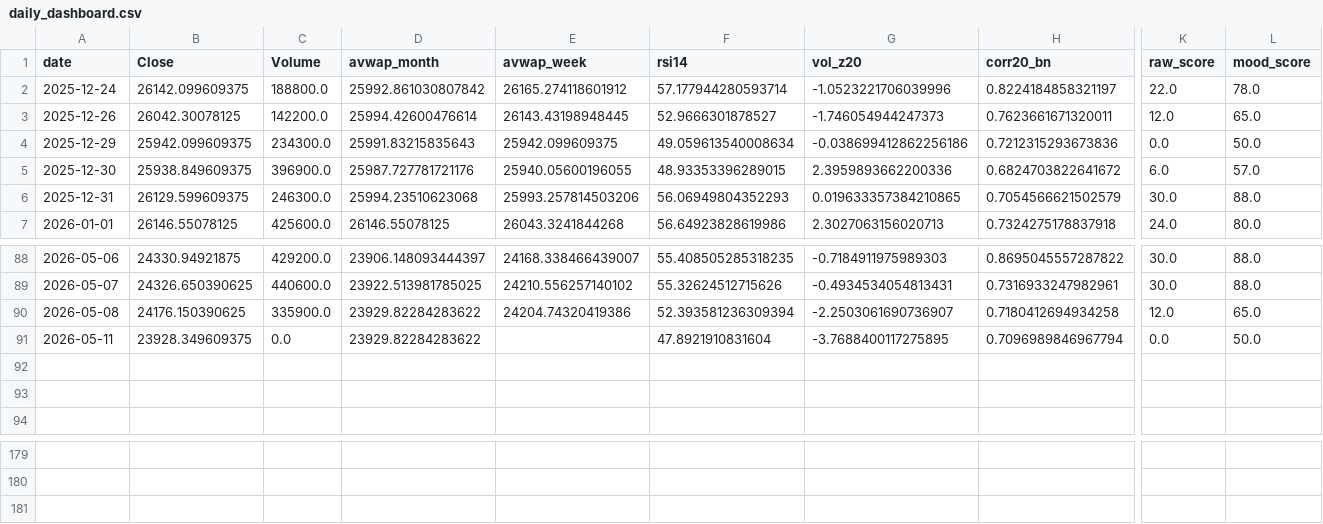
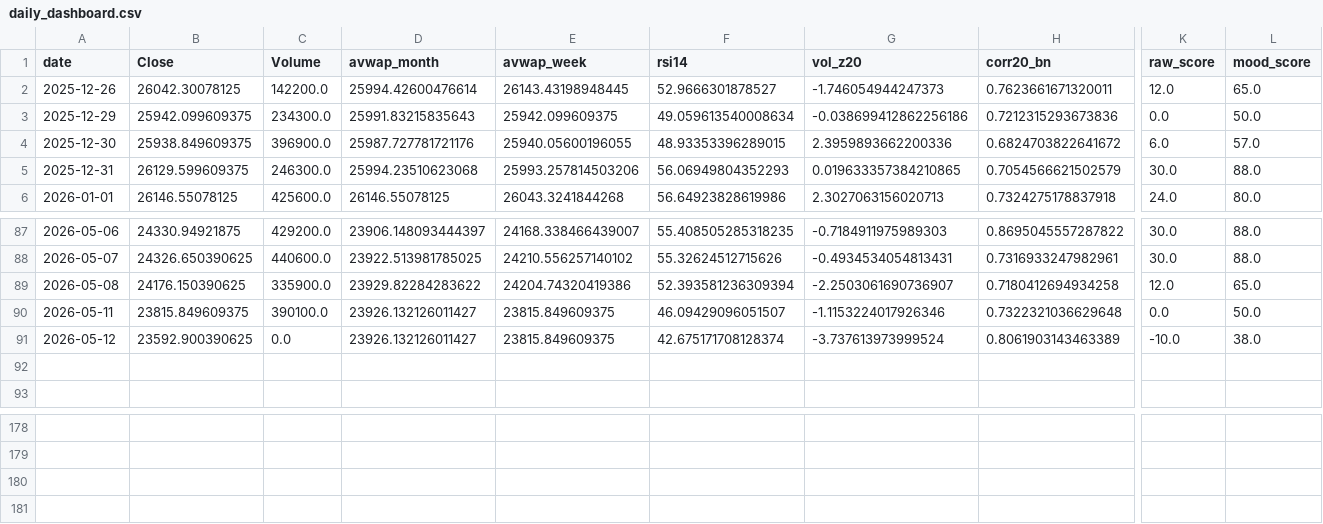
Before and after one commit to rushikesh4291/nifty-mood-mini, a CSV file: out/daily_dashboard.csv, drawn as a sheet; only a part is shown, gaps mark what is left out; removed rows and columns are numbered as before the commit, all else as after; rows hold the shown columns only; the diff names each change by its address in the sheet, - before the commit and + after, or states it on an @@ line.

```diff
--- a/out/daily_dashboard.csv
+++ b/out/daily_dashboard.csv
-row 2: 2025-12-24 | 26142.099609375 | 188800.0 | 25992.861030807842 | 26165.274118601912 | 57.177944280593714 | -1.0523221706039996 | 0.8224184858321197 | 22.0 | 78.0
-B90 (Close): 23928.349609375
+B90 (Close): 23815.849609375
-C90 (Volume): 0.0
+C90 (Volume): 390100.0
-D90 (avwap_month): 23929.82284283622
+D90 (avwap_month): 23926.132126011427
-E90 (avwap_week): (empty)
+E90 (avwap_week): 23815.849609375
-F90 (rsi14): 47.8921910831604
+F90 (rsi14): 46.09429096051507
-G90 (vol_z20): -3.7688400117275895
+G90 (vol_z20): -1.1153224017926346
-H90 (corr20_bn): 0.7096989846967794
+H90 (corr20_bn): 0.7322321036629648
-row 92: (empty)
+row 91: 2026-05-12 | 23592.900390625 | 0.0 | 23926.132126011427 | 23815.849609375 | 42.675171708128374 | -3.737613973999524 | 0.8061903143463389 | -10.0 | 38.0
+row 181: (empty)
```
